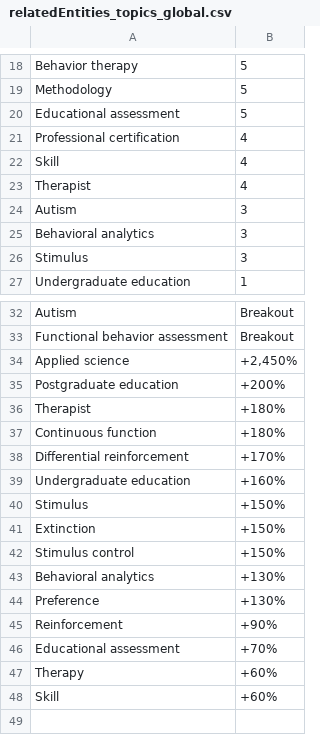
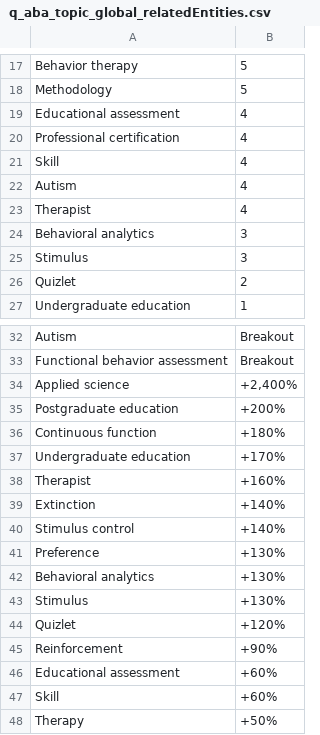
Before and after one commit to andrea-mar/MSci-Project, a CSV file: google trends wordbank/aba_wordbank/q_aba_topic_global/q_aba_topic_global_relatedEntities.csv (was ABA google trends/global/relatedEntities_topics_global.csv), drawn as a sheet; only a part is shown, gaps mark what is left out; the diff covers the shown part only.

Commit message:
aba_wordbank final and asd_wordbank databases created - TODO write to file and remove irrelevant terms

```diff
--- a/ABA google trends/global/relatedEntities_topics_global.csv
+++ b/google trends wordbank/aba_wordbank/q_aba_topic_global/q_aba_topic_global_relatedEntities.csv
@@ -19,9 +18,10 @@ Behavior therapy,5
 Methodology,5
-Educational assessment,5
+Educational assessment,4
 Professional certification,4
 Skill,4
+Autism,4
 Therapist,4
-Autism,3
 Behavioral analytics,3
 Stimulus,3
+Quizlet,2
 Undergraduate education,1
@@ -33,16 +33,16 @@ Autism,Breakout
 Functional behavior assessment,Breakout
-Applied science,"+2,450%"
+Applied science,"+2,400%"
 Postgraduate education,+200%
-Therapist,+180%
 Continuous function,+180%
-Differential reinforcement,+170%
-Undergraduate education,+160%
-Stimulus,+150%
-Extinction,+150%
-Stimulus control,+150%
+Undergraduate education,+170%
+Therapist,+160%
+Extinction,+140%
+Stimulus control,+140%
+Preference,+130%
 Behavioral analytics,+130%
-Preference,+130%
+Stimulus,+130%
+Quizlet,+120%
 Reinforcement,+90%
-Educational assessment,+70%
-Therapy,+60%
+Educational assessment,+60%
 Skill,+60%
+Therapy,+50%
```
Also changed, not shown: 1 removed row and 3 edited cells elsewhere in this file, google trends wordbank/aba_wordbank/q_aba_topic_global/q_aba_global_geoMap.csv, google trends wordbank/aba_wordbank/q_aba_topic_uk/q_aba_topic_uk_relatedQueries.csv, 51 other files.
